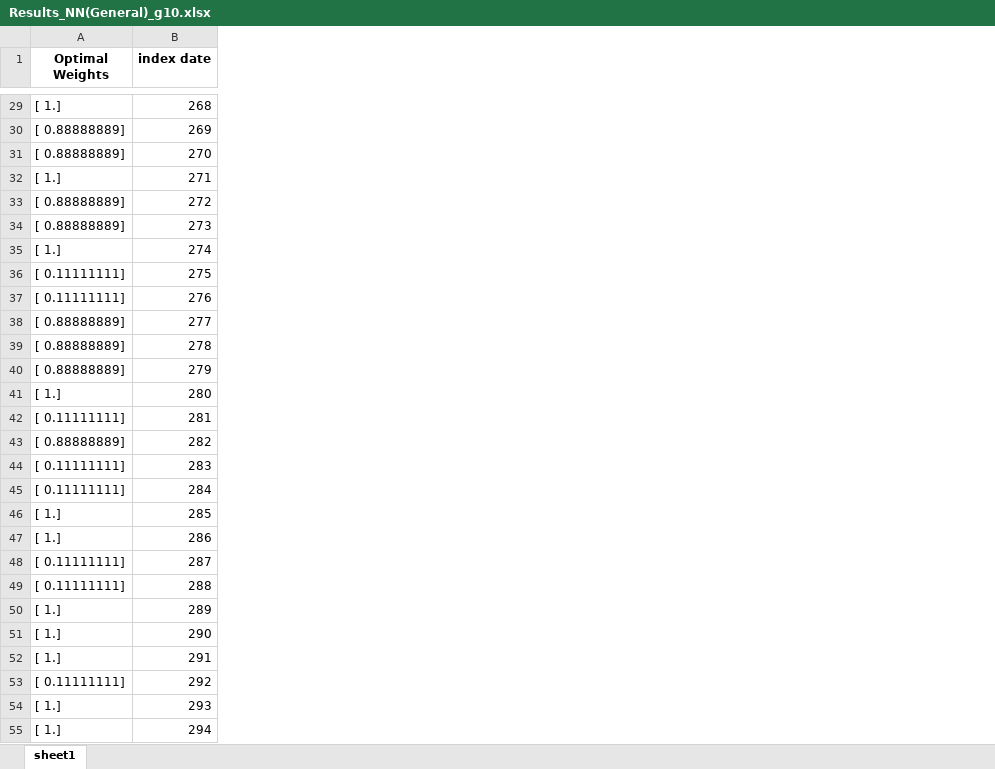
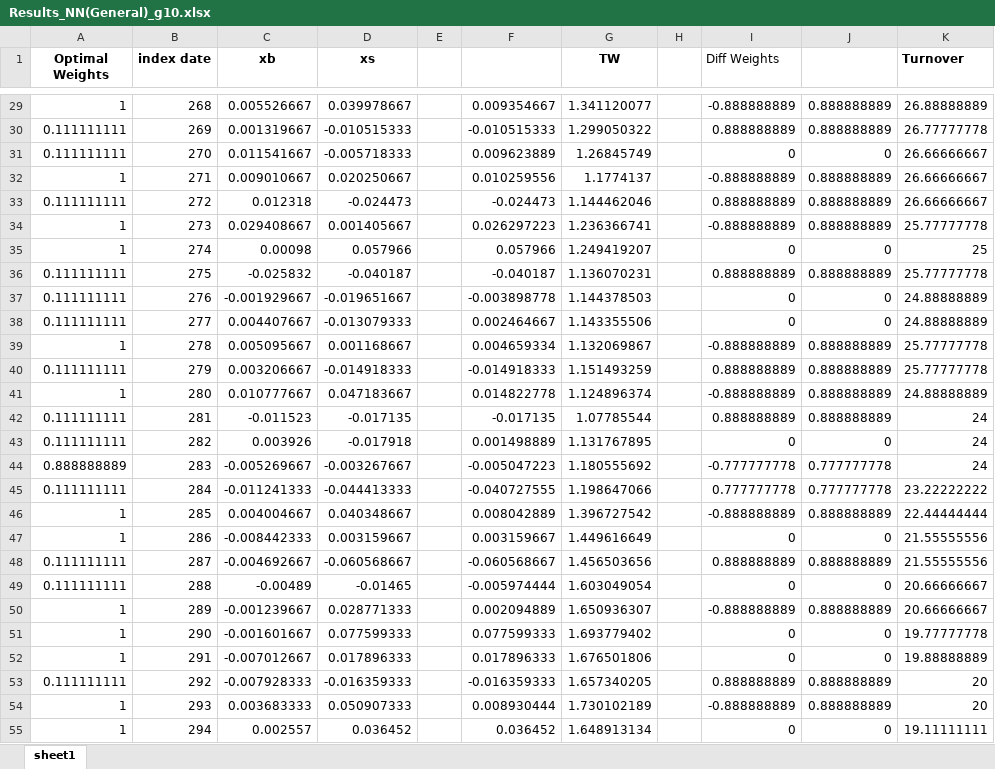
Before and after one commit to laurensWe/MThesis, an Excel workbook: Results_NN(General)_g10.xlsx, sheet sheet1, drawn as a sheet; only a part is shown, gaps mark what is left out; values as stored, in another font and other column widths than the file's, no borders; charts and pictures not drawn; the diff covers the shown part only; the diff names each change by its address in the sheet, - before the commit and + after, or states it on an @@ line.

```diff
--- a/Results_NN(General)_g10.xlsx (sheet sheet1)
+++ b/Results_NN(General)_g10.xlsx (sheet sheet1)
+column C (xb), rows 29-55: 0.005526667 | 0.001319667 | 0.011541667 | 0.009010667 | 0.012318 | 0.029408667 | 0.00098 | -0.025832 | -0.001929667 | 0.004407667 | 0.005095667 | 0.003206667 | 0.010777667 | -0.011523 | 0.003926 | -0.005269667 | -0.011241333 | 0.004004667 | -0.008442333 | -0.004692667 | -0.00489 | -0.001239667 | -0.001601667 | -0.007012667 | -0.007928333 | 0.003683333 | 0.002557
+column D (xs), rows 29-55: 0.039978667 | -0.010515333 | -0.005718333 | 0.020250667 | -0.024473 | 0.001405667 | 0.057966 | -0.040187 | -0.019651667 | -0.013079333 | 0.001168667 | -0.014918333 | 0.047183667 | -0.017135 | -0.017918 | -0.003267667 | -0.044413333 | 0.040348667 | 0.003159667 | -0.060568667 | -0.01465 | 0.028771333 | 0.077599333 | 0.017896333 | -0.016359333 | 0.050907333 | 0.036452
+column E, empty
+column F, rows 29-55: 0.009354667 | -0.010515333 | 0.009623889 | 0.010259556 | -0.024473 | 0.026297223 | 0.057966 | -0.040187 | -0.003898778 | 0.002464667 | 0.004659334 | -0.014918333 | 0.014822778 | -0.017135 | 0.001498889 | -0.005047223 | -0.040727555 | 0.008042889 | 0.003159667 | -0.060568667 | -0.005974444 | 0.002094889 | 0.077599333 | 0.017896333 | -0.016359333 | 0.008930444 | 0.036452
+column G (TW), rows 29-55: 1.341120077 | 1.299050322 | 1.26845749 | 1.1774137 | 1.144462046 | 1.236366741 | 1.249419207 | 1.136070231 | 1.144378503 | 1.143355506 | 1.132069867 | 1.151493259 | 1.124896374 | 1.07785544 | 1.131767895 | 1.180555692 | 1.198647066 | 1.396727542 | 1.449616649 | 1.456503656 | 1.603049054 | 1.650936307 | 1.693779402 | 1.676501806 | 1.657340205 | 1.730102189 | 1.648913134
+column H, empty
+column I (Diff Weights), rows 29-55: -0.888888889 | 0.888888889 | 0 | -0.888888889 | 0.888888889 | -0.888888889 | 0 | 0.888888889 | 0 | 0 | -0.888888889 | 0.888888889 | -0.888888889 | 0.888888889 | 0 | -0.777777778 | 0.777777778 | -0.888888889 | 0 | 0.888888889 | 0 | -0.888888889 | 0 | 0 | 0.888888889 | -0.888888889 | 0
+column J, rows 29-55: 0.888888889 | 0.888888889 | 0 | 0.888888889 | 0.888888889 | 0.888888889 | 0 | 0.888888889 | 0 | 0 | 0.888888889 | 0.888888889 | 0.888888889 | 0.888888889 | 0 | 0.777777778 | 0.777777778 | 0.888888889 | 0 | 0.888888889 | 0 | 0.888888889 | 0 | 0 | 0.888888889 | 0.888888889 | 0
+column K (Turnover), rows 29-55: 26.88888889 | 26.77777778 | 26.66666667 | 26.66666667 | 26.66666667 | 25.77777778 | 25 | 25.77777778 | 24.88888889 | 24.88888889 | 25.77777778 | 25.77777778 | 24.88888889 | 24 | 24 | 24 | 23.22222222 | 22.44444444 | 21.55555556 | 21.55555556 | 20.66666667 | 20.66666667 | 19.77777778 | 19.88888889 | 20 | 20 | 19.11111111
-A29 (Optimal Weights): [ 1.]
+A29 (Optimal Weights): 1
-A30:A31 (Optimal Weights): [ 0.88888889]
+A30:A31 (Optimal Weights): 0.111111111
-A32 (Optimal Weights): [ 1.]
+A32 (Optimal Weights): 1
-A33 (Optimal Weights): [ 0.88888889]
+A33 (Optimal Weights): 0.111111111
-A34 (Optimal Weights): [ 0.88888889]
+A34 (Optimal Weights): 1
-A35 (Optimal Weights): [ 1.]
+A35 (Optimal Weights): 1
-A36:A37 (Optimal Weights): [ 0.11111111]
+A36:A37 (Optimal Weights): 0.111111111
-A38 (Optimal Weights): [ 0.88888889]
+A38 (Optimal Weights): 0.111111111
-A39 (Optimal Weights): [ 0.88888889]
+A39 (Optimal Weights): 1
-A40 (Optimal Weights): [ 0.88888889]
+A40 (Optimal Weights): 0.111111111
-A41 (Optimal Weights): [ 1.]
+A41 (Optimal Weights): 1
-A42 (Optimal Weights): [ 0.11111111]
+A42 (Optimal Weights): 0.111111111
-A43 (Optimal Weights): [ 0.88888889]
+A43 (Optimal Weights): 0.111111111
-A44 (Optimal Weights): [ 0.11111111]
+A44 (Optimal Weights): 0.888888889
-A45 (Optimal Weights): [ 0.11111111]
+A45 (Optimal Weights): 0.111111111
-A46:A47 (Optimal Weights): [ 1.]
+A46:A47 (Optimal Weights): 1
-A48:A49 (Optimal Weights): [ 0.11111111]
+A48:A49 (Optimal Weights): 0.111111111
-A50:A52 (Optimal Weights): [ 1.]
+A50:A52 (Optimal Weights): 1
-A53 (Optimal Weights): [ 0.11111111]
+A53 (Optimal Weights): 0.111111111
-A54:A55 (Optimal Weights): [ 1.]
+A54:A55 (Optimal Weights): 1
```
Also changed, not shown: 61 added rows and 422 edited cells elsewhere in this sheet, charts or pictures, ResultsExp_CP_g10_gamma2.xlsx, 11 other files.
